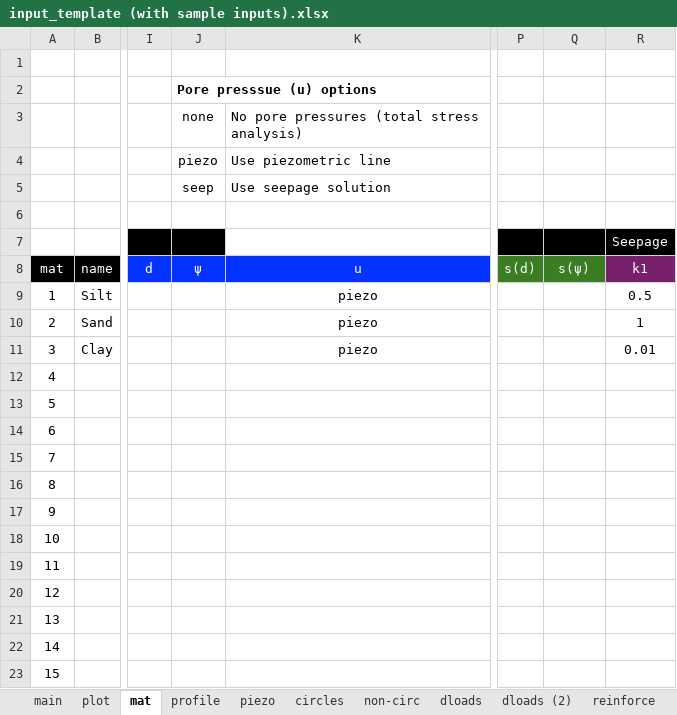
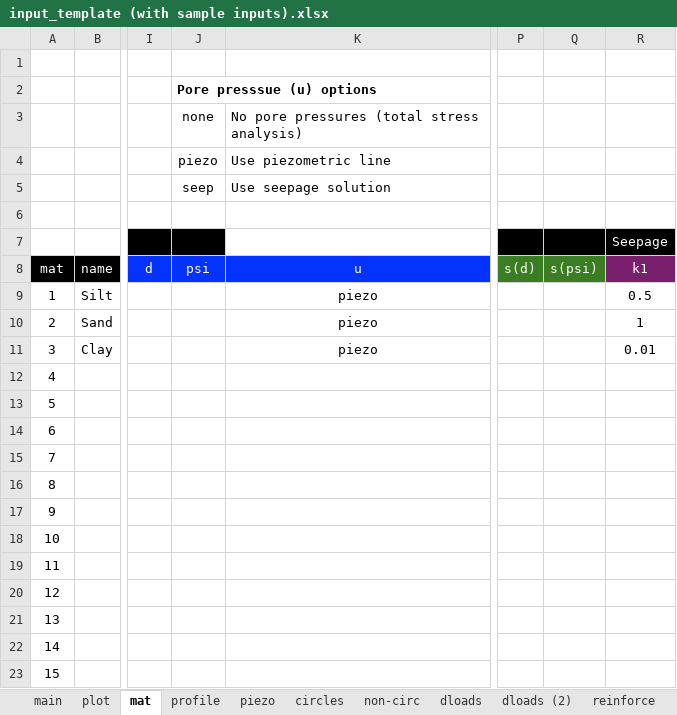
Before and after one commit to njones61/xslope, an Excel workbook: docs/inputs/input_template (with sample inputs).xlsx, sheet mat, drawn as a sheet; only a part is shown, gaps mark what is left out; values as stored, in another font and other column widths than the file's, no borders; conditional formats not drawn; the diff names each change by its address in the sheet, - before the commit and + after, or states it on an @@ line.

```diff
--- a/docs/inputs/input_template (with sample inputs).xlsx (sheet mat)
+++ b/docs/inputs/input_template (with sample inputs).xlsx (sheet mat)
-J8: ψ
+J8: psi
-Q8: s(ψ)
+Q8: s(psi)
```
Also changed, not shown: docs/inputs/seep/xslope_earth_dam_bc2.xlsx, docs/inputs/seep/xslope_lost_lake.xlsx, 44 other files.
